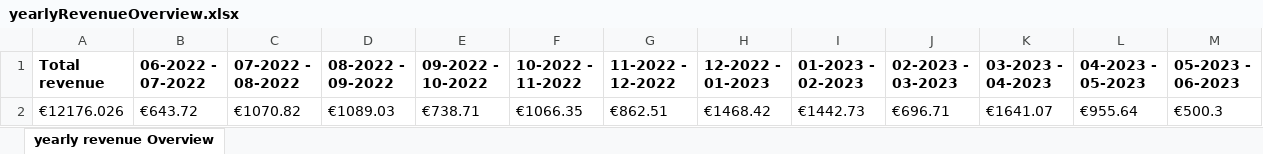
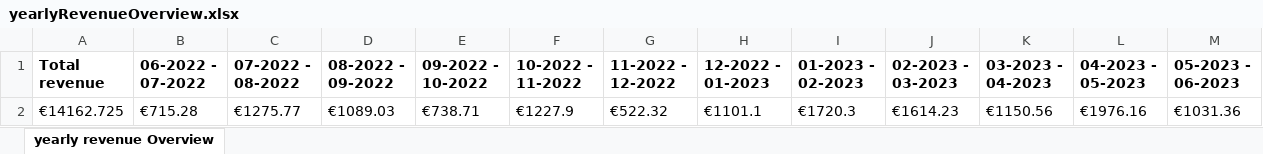
Before and after one commit to Brian-Boersen/ecopowerrr, an Excel workbook: public/Spreadsheets/yearlyRevenueOverview.xlsx, sheet yearly revenue Overview, drawn as a sheet; values as stored, in another font and other column widths than the file's, no borders; removed rows and columns are numbered as before the commit, all else as after; the diff names each change by its address in the sheet, - before the commit and + after, or states it on an @@ line.

```diff
--- a/public/Spreadsheets/yearlyRevenueOverview.xlsx (sheet yearly revenue Overview)
+++ b/public/Spreadsheets/yearlyRevenueOverview.xlsx (sheet yearly revenue Overview)
-row 2: €12176.026 | €643.72 | €1070.82 | €1089.03 | €738.71 | €1066.35 | €862.51 | €1468.42 | €1442.73 | €696.71 | €1641.07 | €955.64 | €500.3
+row 2: €14162.725 | €715.28 | €1275.77 | €1089.03 | €738.71 | €1227.9 | €522.32 | €1101.1 | €1720.3 | €1614.23 | €1150.56 | €1976.16 | €1031.36
```
Also changed, not shown: public/Spreadsheets/customerOverview.xlsx, 15 other files.
